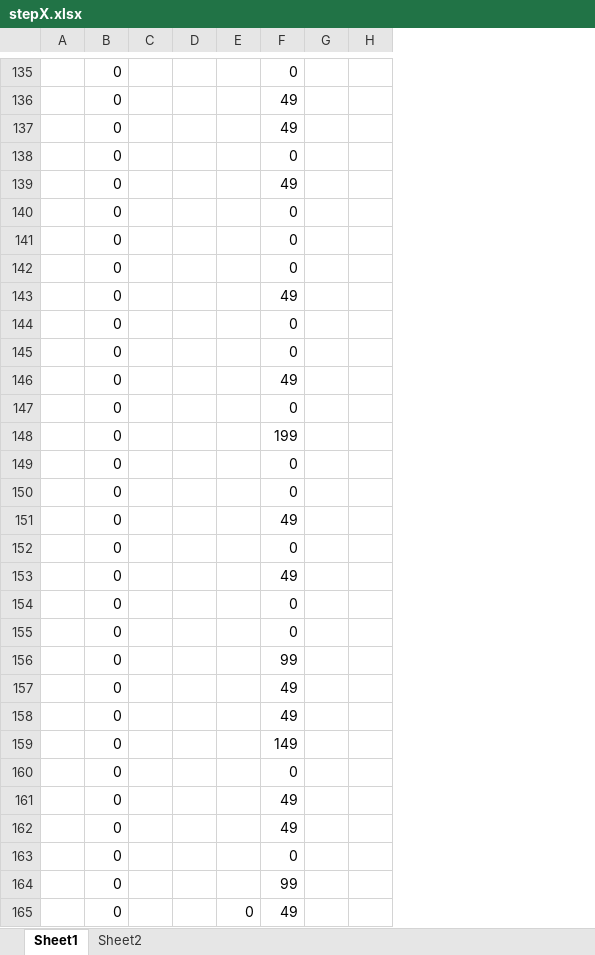
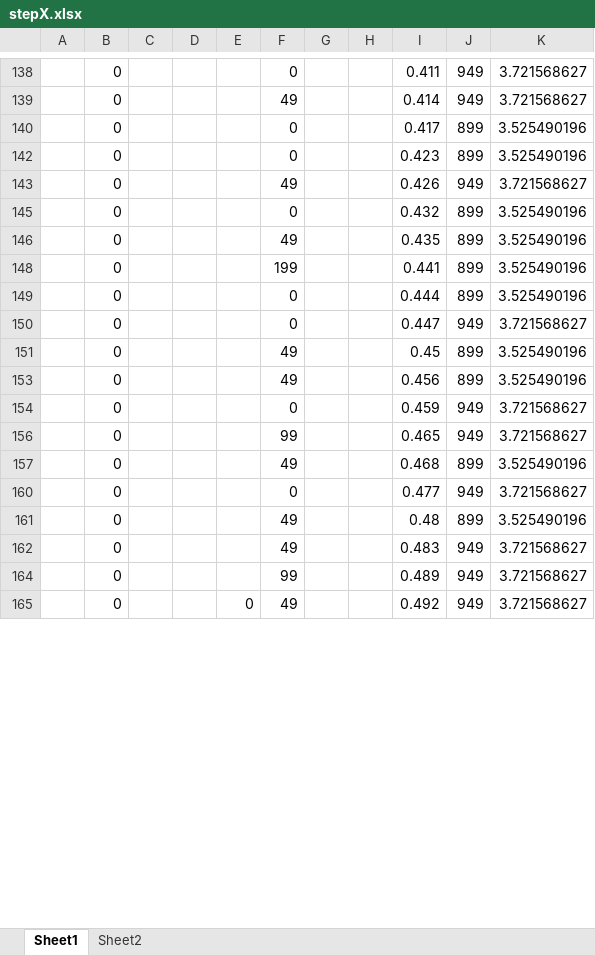
Before and after one commit to hannahvsawiuk/ll391, an Excel workbook: stepX.xlsx, sheet Sheet1, drawn as a sheet; only a part is shown, gaps mark what is left out; values as stored, in another font and other column widths than the file's, no borders; charts and pictures not drawn; removed rows and columns are numbered as before the commit, all else as after; the diff covers the shown part only; the diff names each change by its address in the sheet, - before the commit and + after, or states it on an @@ line.

```diff
--- a/stepX.xlsx (sheet Sheet1)
+++ b/stepX.xlsx (sheet Sheet1)
-column H, empty
+column H, empty
+column I, rows 138-165: 0.411 | 0.414 | 0.417 | 0.423 | 0.426 | 0.432 | 0.435 | 0.441 | 0.444 | 0.447 | 0.45 | 0.456 | 0.459 | 0.465 | 0.468 | 0.477 | 0.48 | 0.483 | 0.489 | 0.492
+column J, rows 138-165: 949 | 949 | 899 | 899 | 949 | 899 | 899 | 899 | 899 | 949 | 899 | 899 | 949 | 949 | 899 | 949 | 899 | 949 | 949 | 949
+column K, rows 138-165: 3.721568627 | 3.721568627 | 3.525490196 | 3.525490196 | 3.721568627 | 3.525490196 | 3.525490196 | 3.525490196 | 3.525490196 | 3.721568627 | 3.525490196 | 3.525490196 | 3.721568627 | 3.721568627 | 3.525490196 | 3.721568627 | 3.525490196 | 3.721568627 | 3.721568627 | 3.721568627
-row 137:  | 0 |  |  |  | 49
-row 139:  | 0 |  |  |  | 49
-row 141:  | 0 |  |  |  | 0
-row 142:  | 0 |  |  |  | 0
-row 145:  | 0 |  |  |  | 0
-row 147:  | 0 |  |  |  | 0
-row 152:  | 0 |  |  |  | 0
-row 155:  | 0 |  |  |  | 0
-row 158:  | 0 |  |  |  | 49
-row 159:  | 0 |  |  |  | 149
-row 163:  | 0 |  |  |  | 0
```
Also changed, not shown: 32 removed rows elsewhere in this sheet, sheet Sheet2, charts or pictures, 15 other files.
